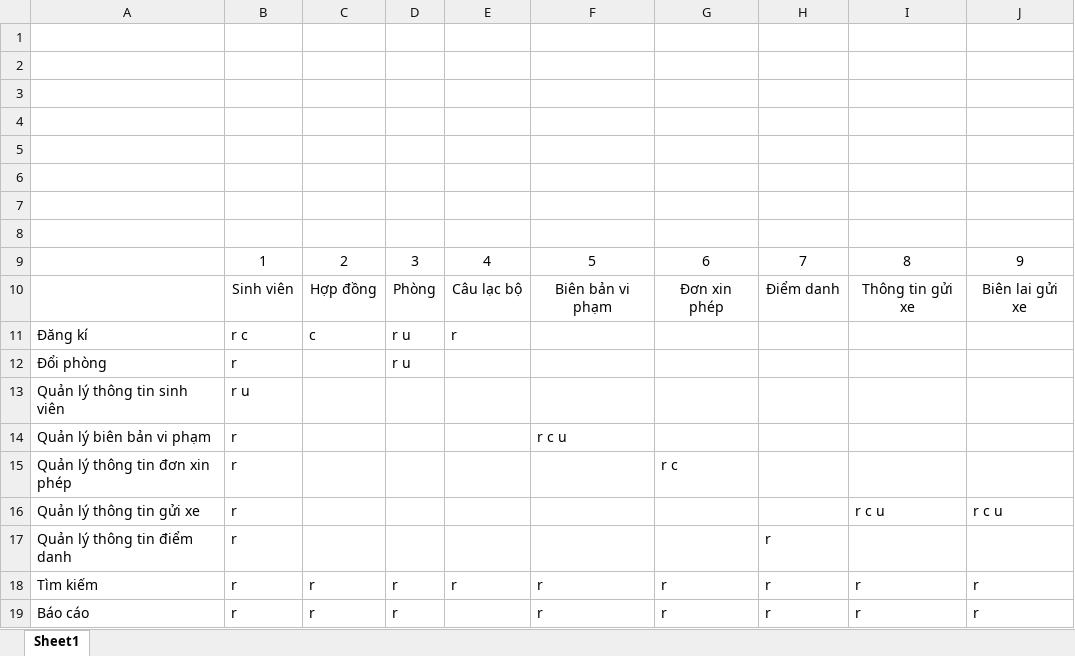
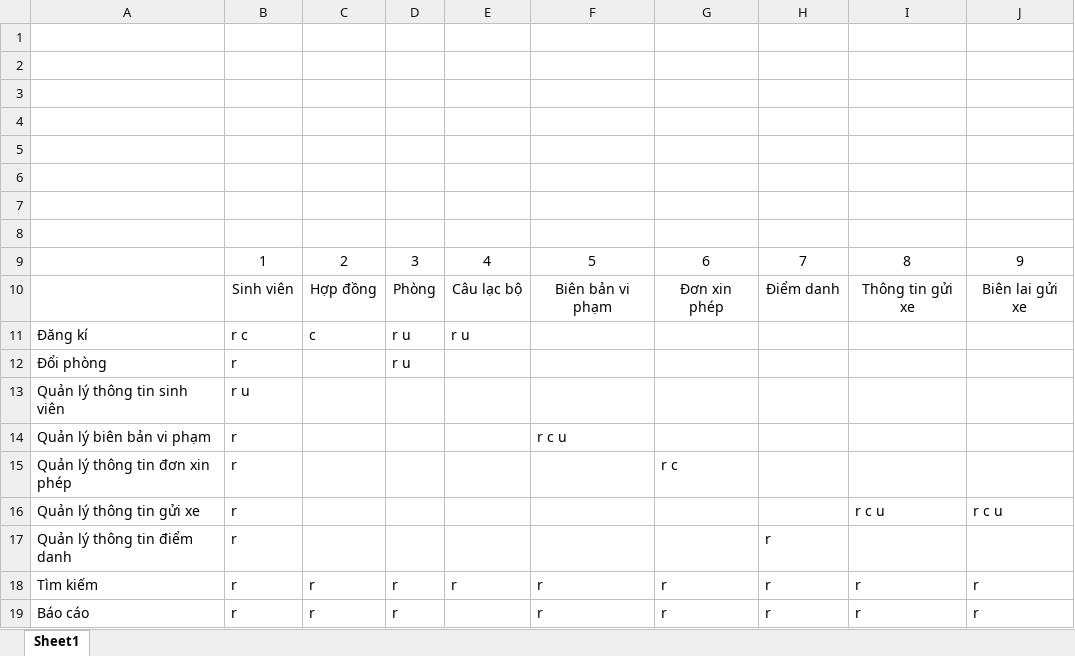
Before and after one commit to koolstyle1905/SE-Final, an Excel workbook: Ma tran thu the.xlsx, sheet Sheet1, drawn as a sheet; values as stored, in another font and other column widths than the file's, no borders; the diff names each change by its address in the sheet, - before the commit and + after, or states it on an @@ line.

```diff
--- a/Ma tran thu the.xlsx (sheet Sheet1)
+++ b/Ma tran thu the.xlsx (sheet Sheet1)
-E11: r
+E11: r u
```
Also changed, not shown: 11 other files.
